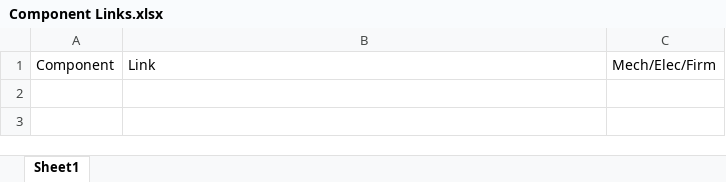
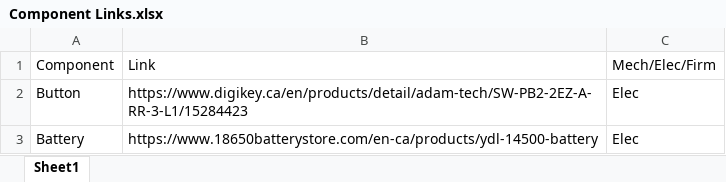
Before and after one commit to uvic-auvic/Pinger-V2, an Excel workbook: Component Links/Component Links.xlsx, sheet Sheet1, drawn as a sheet; values as stored, in another font and other column widths than the file's, no borders; the diff names each change by its address in the sheet, - before the commit and + after, or states it on an @@ line.

Commit message:
added battery and button

```diff
--- a/Component Links/Component Links.xlsx (sheet Sheet1)
+++ b/Component Links/Component Links.xlsx (sheet Sheet1)
+row 2: Button | https://www.digikey.ca/en/products/detail/adam-tech/SW-PB2-2EZ-A-RR-3-L1/15284423 | Elec
+row 3: Battery | https://www.18650batterystore.com/en-ca/products/ydl-14500-battery | Elec
```
